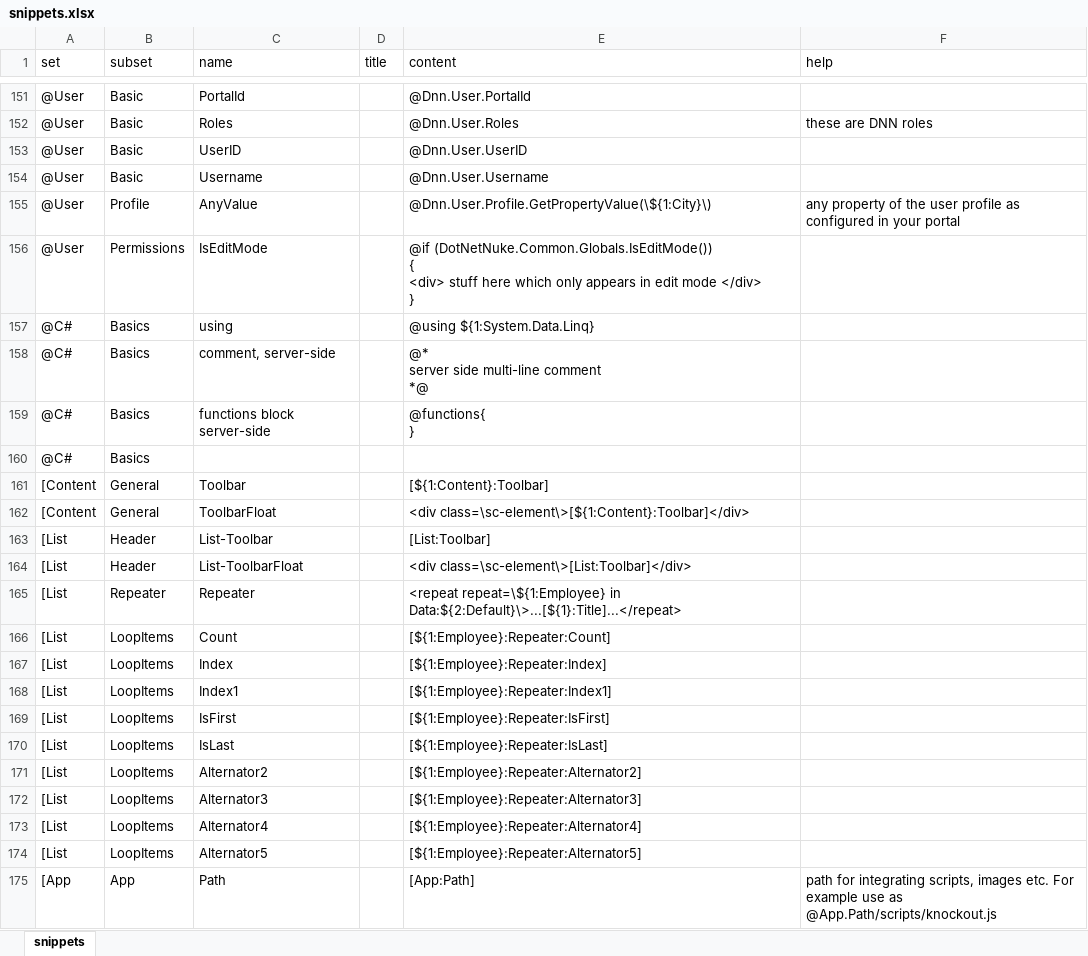
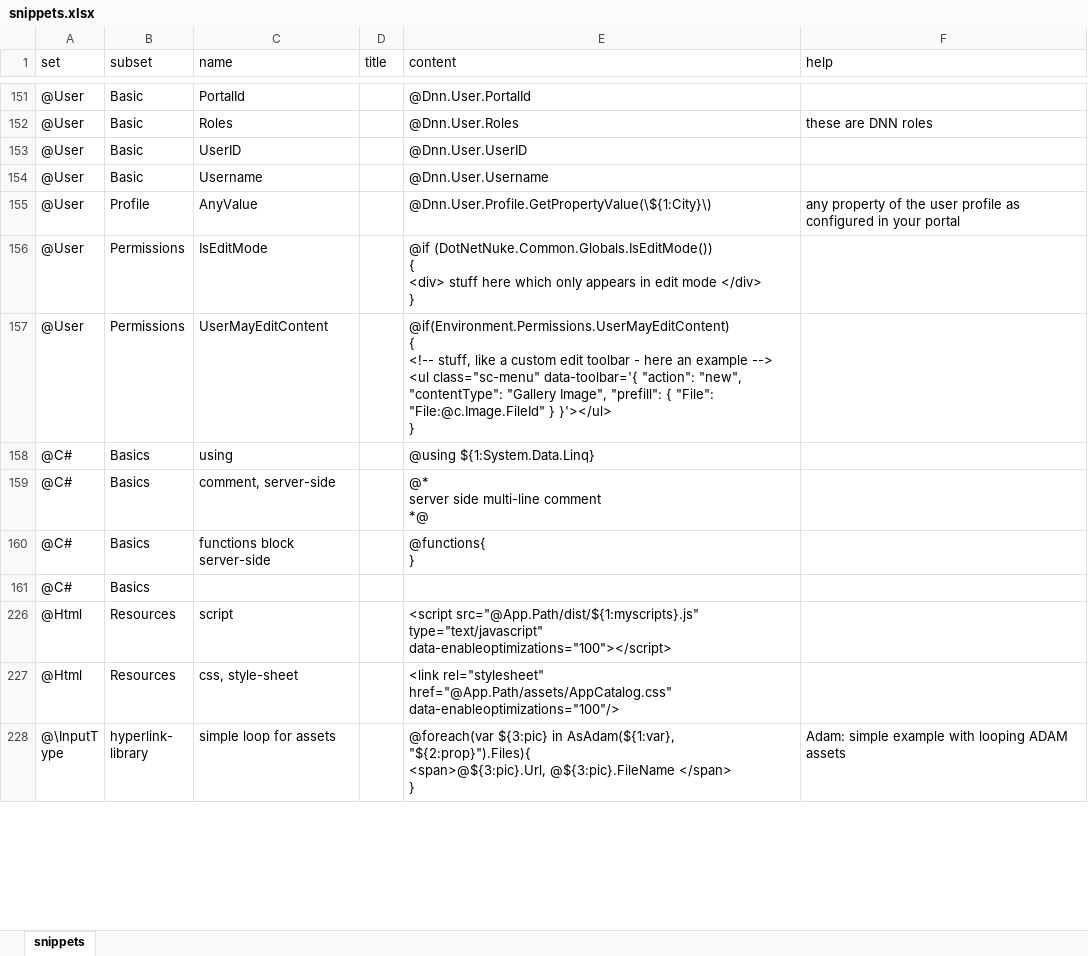
Before and after one commit to 2sic/2sxc, an Excel workbook: src/sxc-develop/source-editor/snippets.xlsx, sheet snippets, drawn as a sheet; only a part is shown, gaps mark what is left out; the shorter side is filled out with more unchanged rows; values as stored, in another font and other column widths than the file's, no borders; table styles not drawn; removed rows and columns are numbered as before the commit, all else as after; ↵ is a line break in a cell; the diff covers the shown part only; the diff names each change by its address in the sheet, - before the commit and + after, or states it on an @@ line.

Commit message:
Provide a quick command to see if user has edit-permissions - usually for creating toolbars... - close #674

```diff
--- a/src/sxc-develop/source-editor/snippets.xlsx (sheet snippets)
+++ b/src/sxc-develop/source-editor/snippets.xlsx (sheet snippets)
+row 157: @User | Permissions | UserMayEditContent |  | @if(Environment.Permissions.UserMayEditContent) ↵ { ↵ <!-- stuff, like a custom edit toolbar - here an example --> ↵ <ul class="sc-menu" data-toolbar='{ "action": "new", "contentType": "Gallery Image", "prefill": { "File": "File:@c.Image.FileId" } }'></ul> ↵ }
@@ row 161 hidden: [Content | General | Toolbar |  | [${1:Content}:Toolbar] @@
@@ row 162 hidden: [Content | General | ToolbarFloat |  | <div class=\sc-element\>[${1:Content}:Toolbar]</div> @@
@@ row 163 hidden: [List | Header | List-Toolbar |  | [List:Toolbar] @@
@@ row 164 hidden: [List | Header | List-ToolbarFloat |  | <div class=\sc-element\>[List:Toolbar]</div> @@
@@ row 165 hidden: [List | Repeater | Repeater |  | <repeat repeat=\${1:Employee} in Data:${2:Default}\>...[${1}:Title]...</repeat> @@
@@ row 166 hidden: [List | LoopItems | Count |  | [${1:Employee}:Repeater:Count] @@
@@ row 167 hidden: [List | LoopItems | Index |  | [${1:Employee}:Repeater:Index] @@
@@ row 168 hidden: [List | LoopItems | Index1 |  | [${1:Employee}:Repeater:Index1] @@
@@ row 169 hidden: [List | LoopItems | IsFirst |  | [${1:Employee}:Repeater:IsFirst] @@
@@ row 170 hidden: [List | LoopItems | IsLast |  | [${1:Employee}:Repeater:IsLast] @@
@@ row 171 hidden: [List | LoopItems | Alternator2 |  | [${1:Employee}:Repeater:Alternator2] @@
@@ row 172 hidden: [List | LoopItems | Alternator3 |  | [${1:Employee}:Repeater:Alternator3] @@
@@ row 173 hidden: [List | LoopItems | Alternator4 |  | [${1:Employee}:Repeater:Alternator4] @@
@@ row 174 hidden: [List | LoopItems | Alternator5 |  | [${1:Employee}:Repeater:Alternator5] @@
@@ row 175 hidden: [App | App | Path |  | [App:Path] | path for integrating scripts, images etc. For example use as @App.Path/scripts/knockout.js @@
```
Also changed, not shown: 51 hidden or unhidden rows elsewhere in this sheet, 6 other files.
